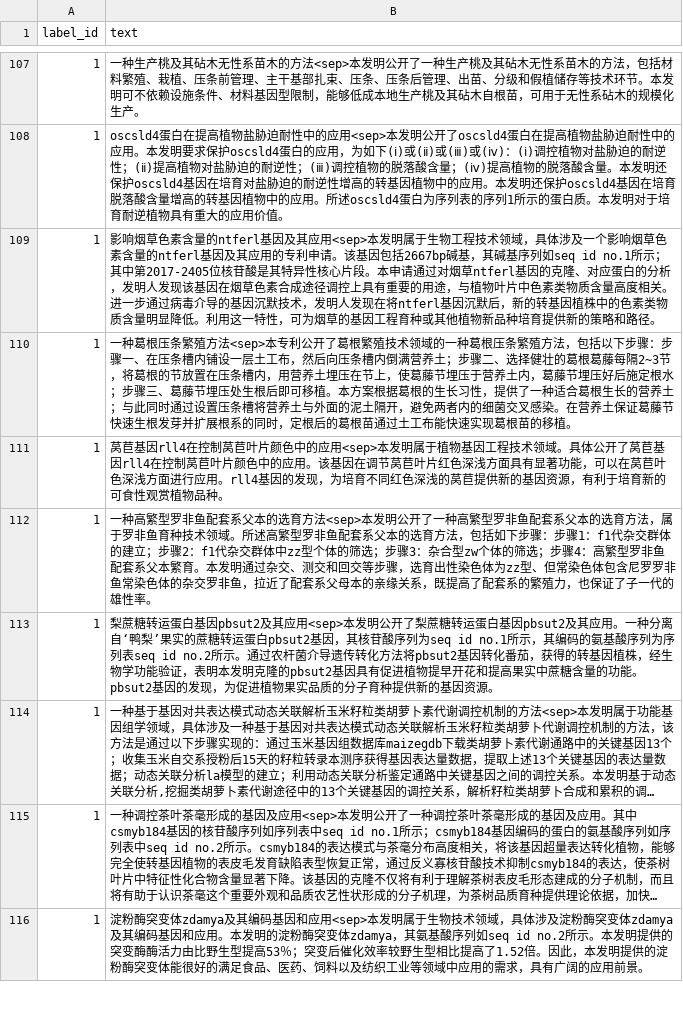
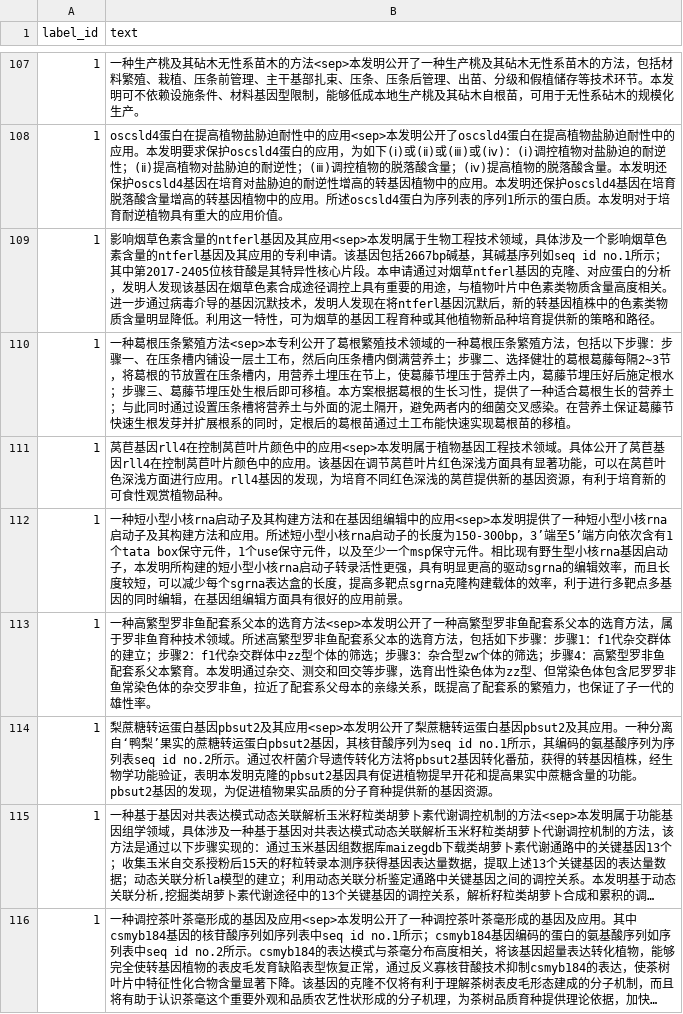
Before and after one commit to 0202zc/nlp-competition, a TSV file: ccf-bdci-samll-sample-classification-2022/data/labels/1.tsv, drawn as a sheet; only a part is shown, gaps mark what is left out; the shorter side is filled out with more unchanged rows; long unchanged cells end in …; the diff covers the shown part only; the diff names each change by its address in the sheet, - before the commit and + after, or states it on an @@ line.

```diff
--- a/ccf-bdci-samll-sample-classification-2022/data/labels/1.tsv
+++ b/ccf-bdci-samll-sample-classification-2022/data/labels/1.tsv
+row 112: 1 | 一种短小型小核rna启动子及其构建方法和在基因组编辑中的应用<sep>本发明提供了一种短小型小核rna启动子及其构建方法和应用。所述短小型小核rna启动子的长度为150‑300bp，3’端至5’端方向依次含有1个tata box保守元件，1个use保守元件，以及至少一个msp保守元件。相比现有野生型小核rna基因启动子，本发明所构建的短小型小核rna启动子转录活性更强，具有明显更高的驱动sgrna的编辑效率，而且长度较短，可以减少每个sgrna表达盒的长度，提高多靶点sgrna克隆构建载体的效率，利于进行多靶点多基因的同时编辑，在基因组编辑方面具有很好的应用前景。
```
Also changed, not shown: 3 added rows elsewhere in this file, ccf-bdci-samll-sample-classification-2022/data/labels/13.tsv, ccf-bdci-samll-sample-classification-2022/data/labels/14.tsv, 38 other files.
